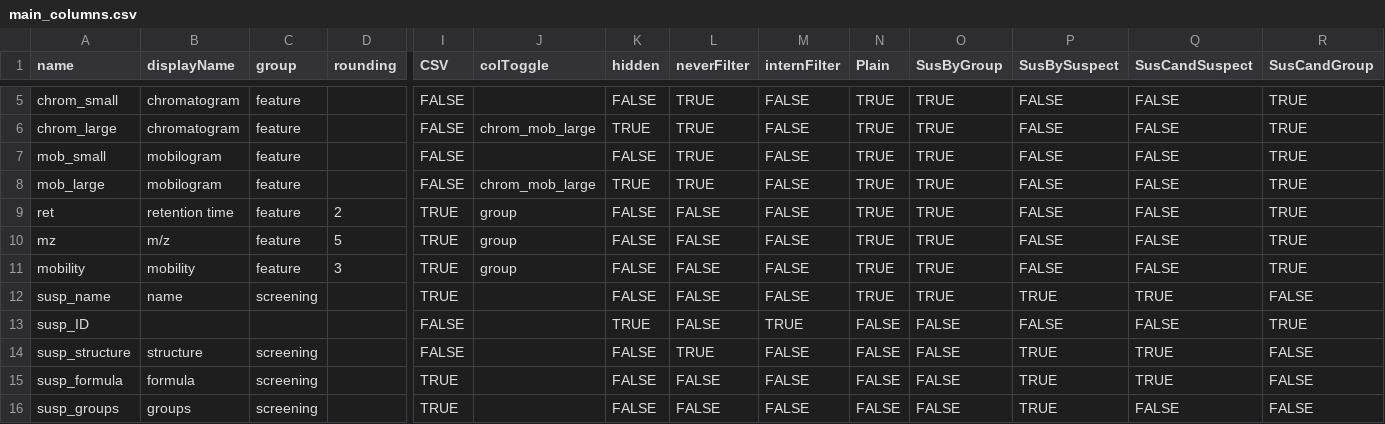
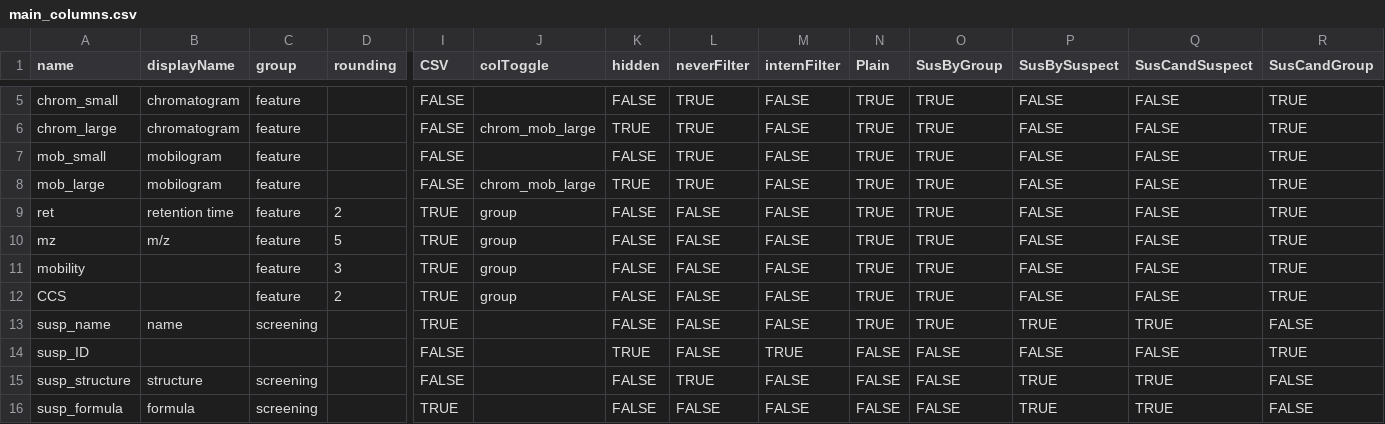
Before and after one commit to rickhelmus/patRoon, a CSV file: inst/report/main_columns.csv, drawn as a sheet; only a part is shown, gaps mark what is left out; the shorter side is filled out with more unchanged rows; rows hold the shown columns only; the diff names each change by its address in the sheet, - before the commit and + after, or states it on an @@ line.

Commit message:
ADT/report: include gInfo CCS values

```diff
--- a/inst/report/main_columns.csv
+++ b/inst/report/main_columns.csv
-B11 (displayName): mobility
+B11 (displayName): (empty)
+row 12: CCS |  | feature | 2 | TRUE | group | FALSE | FALSE | FALSE | TRUE | TRUE | FALSE | FALSE | TRUE
```
Also changed, not shown: 1 other file.
